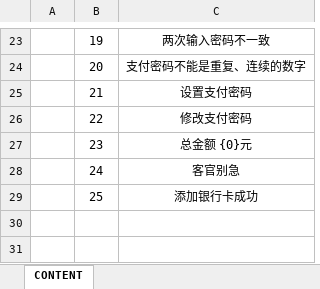
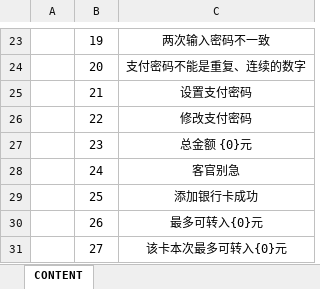
Before and after one commit to Ymiku/WeChatSimulator, an Excel workbook: DataConfig/Excel/content.xlsx, sheet CONTENT, drawn as a sheet; only a part is shown, gaps mark what is left out; values as stored, in another font and other column widths than the file's, no borders; the diff names each change by its address in the sheet, - before the commit and + after, or states it on an @@ line.

```diff
--- a/DataConfig/Excel/content.xlsx (sheet CONTENT)
+++ b/DataConfig/Excel/content.xlsx (sheet CONTENT)
+row 30:  | 26 | 最多可转入{0}元
+row 31:  | 27 | 该卡本次最多可转入{0}元
```
Also changed, not shown: 5 other files.
